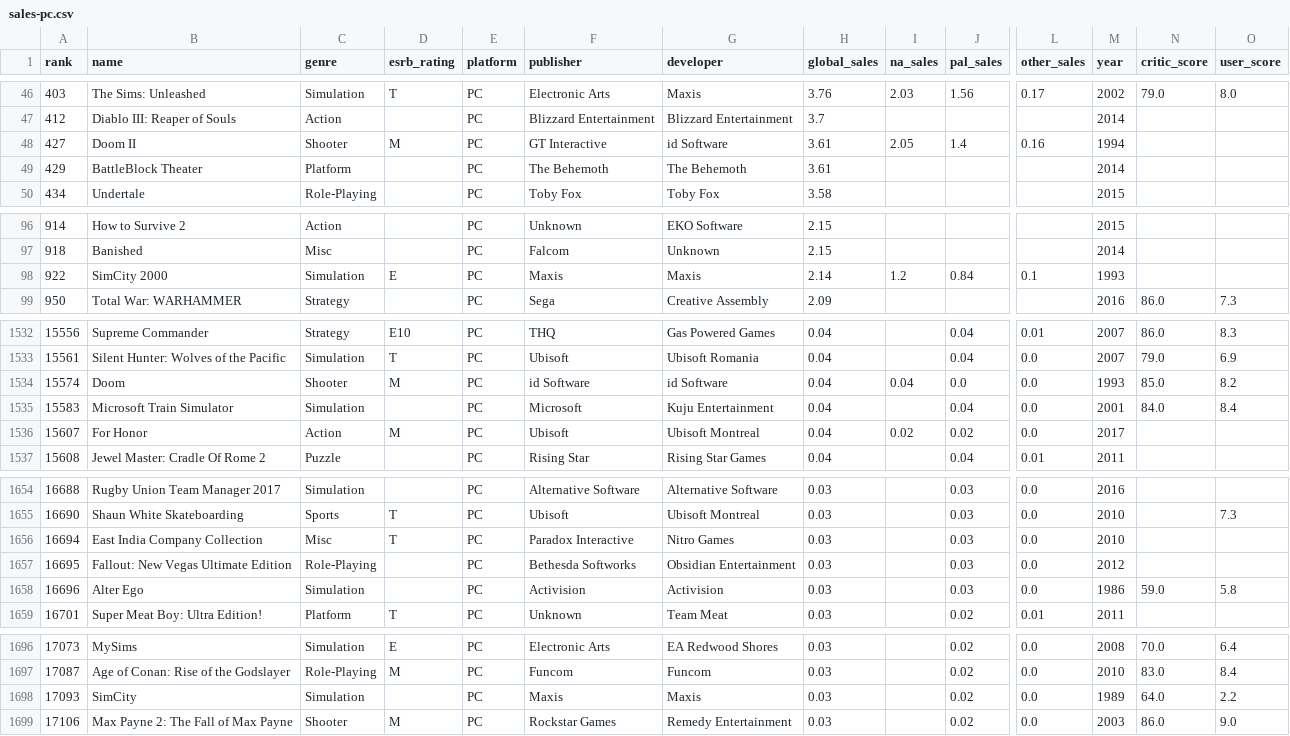
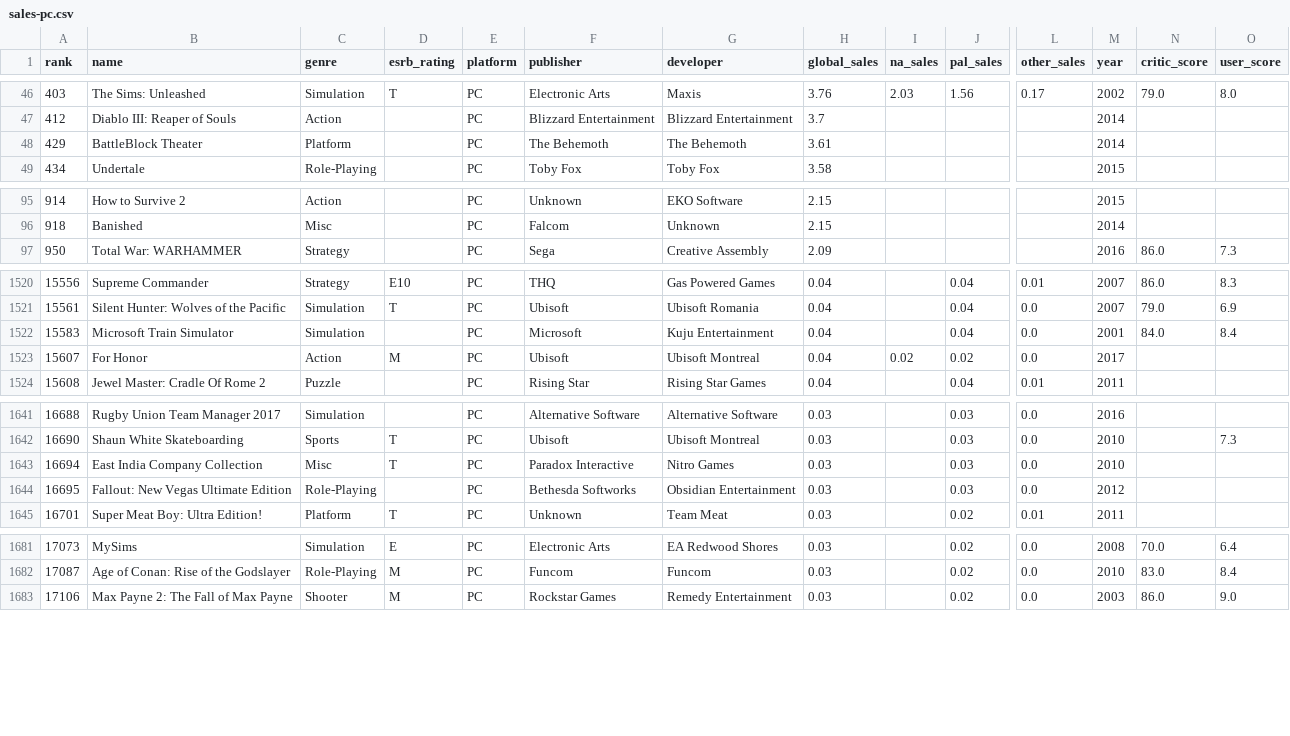
Before and after one commit to mrcslx/game_sales, a CSV file: clean_data/sales-pc.csv, drawn as a sheet; only a part is shown, gaps mark what is left out; rows hold the shown columns only; the diff covers the shown part only; the diff names each change by its address in the sheet, - before the commit and + after, or states it on an @@ line.

Commit message:
Update 01_cleaning.ipynb

```diff
--- a/clean_data/sales-pc.csv
+++ b/clean_data/sales-pc.csv
-row 48: 427 | Doom II | Shooter | M | PC | GT Interactive | id Software | 3.61 | 2.05 | 1.4 | 0.16 | 1994
-row 98: 922 | SimCity 2000 | Simulation | E | PC | Maxis | Maxis | 2.14 | 1.2 | 0.84 | 0.1 | 1993
-row 1534: 15574 | Doom | Shooter | M | PC | id Software | id Software | 0.04 | 0.04 | 0.0 | 0.0 | 1993 | 85.0 | 8.2
-row 1658: 16696 | Alter Ego | Simulation |  | PC | Activision | Activision | 0.03 |  | 0.03 | 0.0 | 1986 | 59.0 | 5.8
-row 1698: 17093 | SimCity | Simulation |  | PC | Maxis | Maxis | 0.03 |  | 0.02 | 0.0 | 1989 | 64.0 | 2.2
```
Also changed, not shown: 12 removed rows elsewhere in this file, 1 other file.
